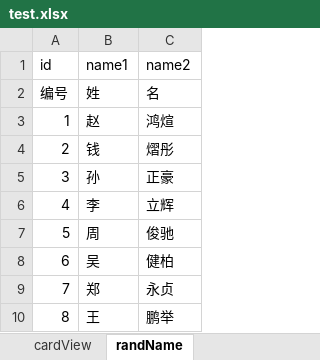
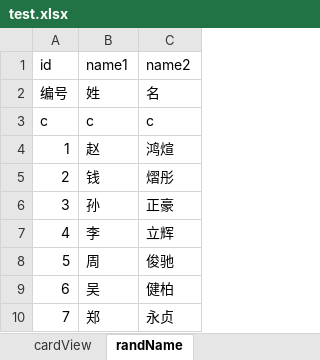
Before and after one commit to tidys/CocosCreatorPlugins, an Excel workbook: doc/excel-killer/test.xlsx, sheet randName, drawn as a sheet; only a part is shown; the shorter side is filled out with more unchanged rows; values as stored, in another font and other column widths than the file's, no borders; the diff names each change by its address in the sheet, - before the commit and + after, or states it on an @@ line.

```diff
--- a/doc/excel-killer/test.xlsx (sheet randName)
+++ b/doc/excel-killer/test.xlsx (sheet randName)
+row 3: c | c | c
```
Also changed, not shown: sheet cardView, sheet putCardSound, doc/excel-killer/1/ada.xlsx, 10 other files.
